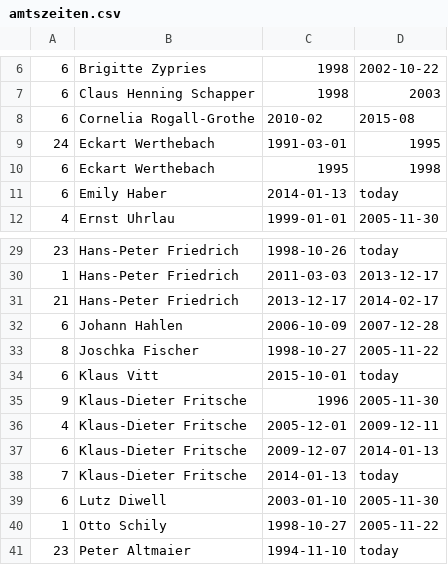
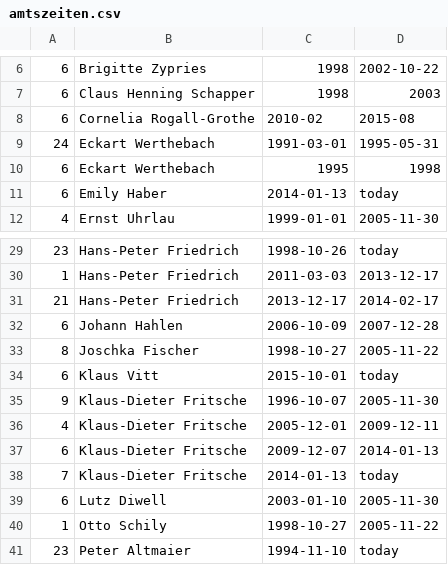
Before and after one commit to corvusmo/geheime-koepfe, a CSV file: amtszeiten.csv, drawn as a sheet; only a part is shown, gaps mark what is left out.

Commit message:
Update aemter.csv
Start Fritsche im BfV präzisiert
Ende Werthebach im BfV präzisiert

```diff
--- a/amtszeiten.csv
+++ b/amtszeiten.csv
@@ -8,3 +8,3 @@
 6,Cornelia Rogall-Grothe,2010-02,2015-08
-24,Eckart Werthebach,1991-03-01,1995
+24,Eckart Werthebach,1991-03-01,1995-05-31
 6,Eckart Werthebach,1995,1998
@@ -34,3 +34,3 @@
 6,Klaus Vitt,2015-10-01,today
-9,Klaus-Dieter Fritsche,1996,2005-11-30
+9,Klaus-Dieter Fritsche,1996-10-07,2005-11-30
 4,Klaus-Dieter Fritsche,2005-12-01,2009-12-11
```
